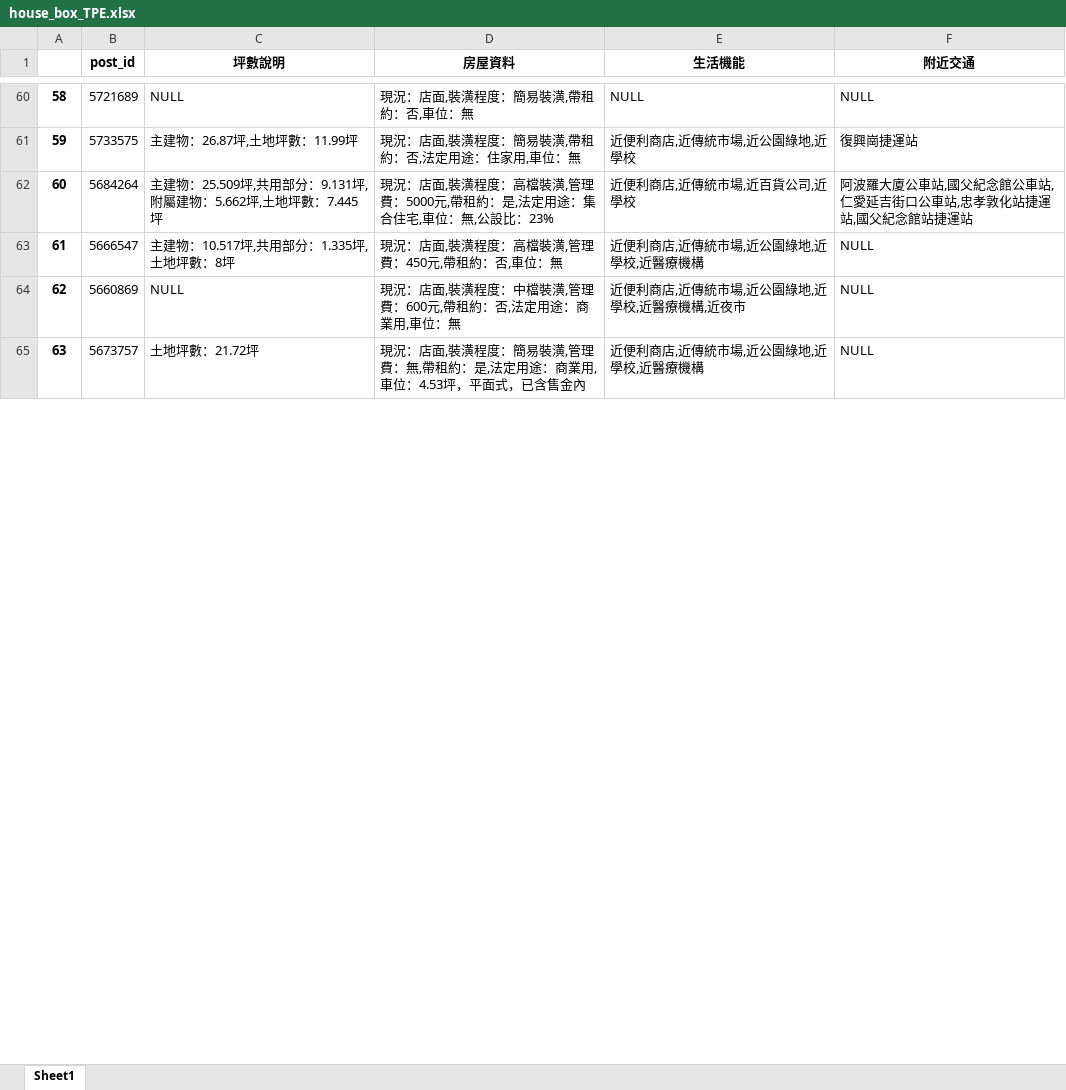
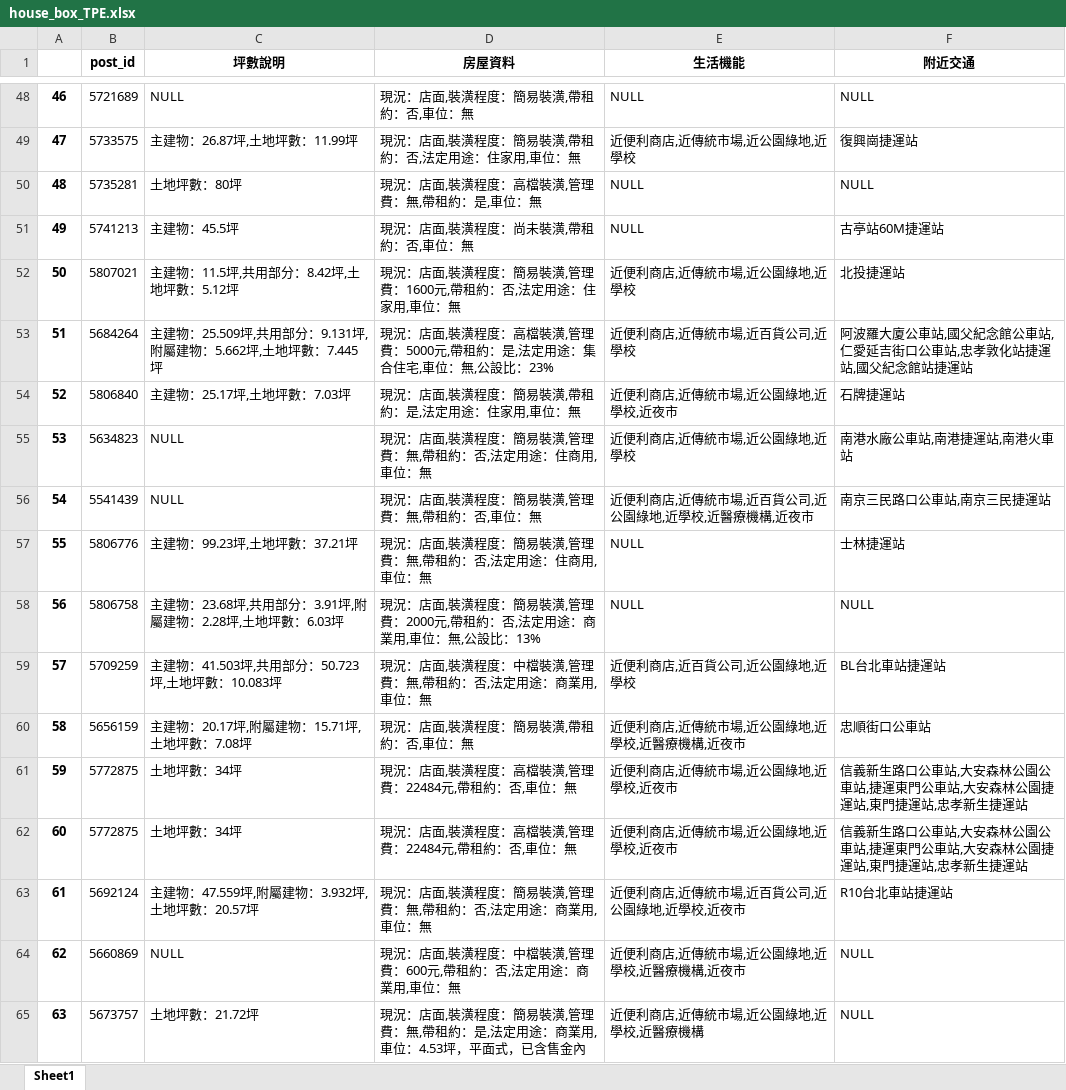
Before and after one commit to a22057916w/database_virtual, an Excel workbook: sells/data/TPE/info/house_box_TPE.xlsx, sheet Sheet1, drawn as a sheet; only a part is shown, gaps mark what is left out; values as stored, in another font and other column widths than the file's, no borders; removed rows and columns are numbered as before the commit, all else as after; the diff covers the shown part only; the diff names each change by its address in the sheet, - before the commit and + after, or states it on an @@ line.

```diff
--- a/sells/data/TPE/info/house_box_TPE.xlsx (sheet Sheet1)
+++ b/sells/data/TPE/info/house_box_TPE.xlsx (sheet Sheet1)
@@ column A renumbered between rows 2 and 1495 @@
+row 50: 48 | 5735281 | 土地坪數：80坪 | 現況：店面,裝潢程度：高檔裝潢,管理費：無,帶租約：是,車位：無 | NULL | NULL
+row 51: 49 | 5741213 | 主建物：45.5坪 | 現況：店面,裝潢程度：尚未裝潢,帶租約：否,車位：無 | NULL | 古亭站60M捷運站
+row 52: 50 | 5807021 | 主建物：11.5坪,共用部分：8.42坪,土地坪數：5.12坪 | 現況：店面,裝潢程度：簡易裝潢,管理費：1600元,帶租約：否,法定用途：住家用,車位：無 | 近便利商店,近傳統市場,近公園綠地,近學校 | 北投捷運站
-row 63: 61 | 5666547 | 主建物：10.517坪,共用部分：1.335坪,土地坪數：8坪 | 現況：店面,裝潢程度：高檔裝潢,管理費：450元,帶租約：否,車位：無 | 近便利商店,近傳統市場,近公園綠地,近學校,近醫療機構 | NULL
+row 54: 52 | 5806840 | 主建物：25.17坪,土地坪數：7.03坪 | 現況：店面,裝潢程度：簡易裝潢,帶租約：是,法定用途：住家用,車位：無 | 近便利商店,近傳統市場,近公園綠地,近學校,近夜市 | 石牌捷運站
@@ row 19 moved to row 55: 53 @@
@@ row 21 moved to row 56: 54 @@
+row 57: 55 | 5806776 | 主建物：99.23坪,土地坪數：37.21坪 | 現況：店面,裝潢程度：簡易裝潢,管理費：無,帶租約：否,法定用途：住商用,車位：無 | NULL | 士林捷運站
+row 58: 56 | 5806758 | 主建物：23.68坪,共用部分：3.91坪,附屬建物：2.28坪,土地坪數：6.03坪 | 現況：店面,裝潢程度：簡易裝潢,管理費：2000元,帶租約：否,法定用途：商業用,車位：無,公設比：13% | NULL | NULL
@@ row 24 moved to row 59: 57 @@
@@ row 23 moved to row 60: 58 @@
@@ row 26 moved to row 61: 59 @@
+row 62: 60 | 5772875 | 土地坪數：34坪 | 現況：店面,裝潢程度：高檔裝潢,管理費：22484元,帶租約：否,車位：無 | 近便利商店,近傳統市場,近公園綠地,近學校,近夜市 | 信義新生路口公車站,大安森林公園公車站,捷運東門公車站,大安森林公園捷運站,東門捷運站,忠孝新生捷運站
@@ row 27 moved to row 63: 61 @@
```
Also changed, not shown: 70 added rows, 69 removed rows, 560 moved rows and 8 edited cells elsewhere in this sheet, lease/data/NTC/info/total_rows_NTC.xlsx, lease/data/TPE/info/total_rows_TPE.xlsx, 25 other files.
